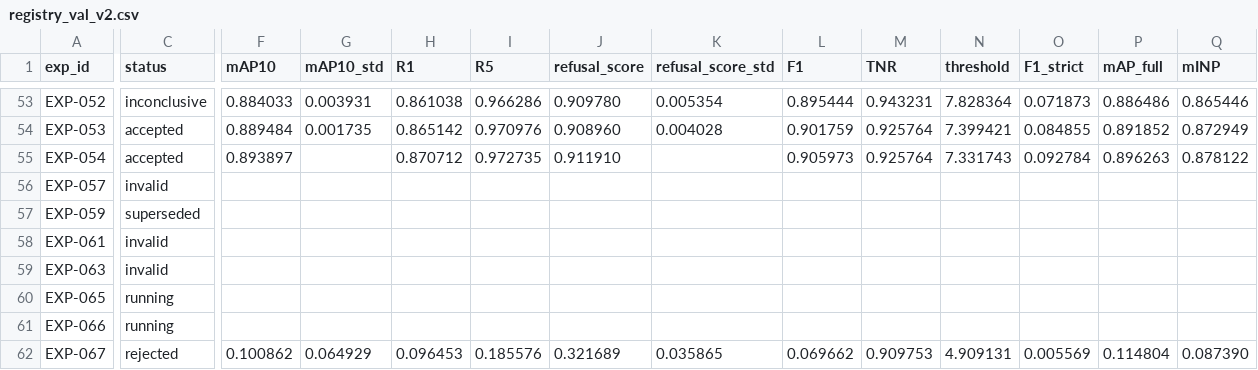
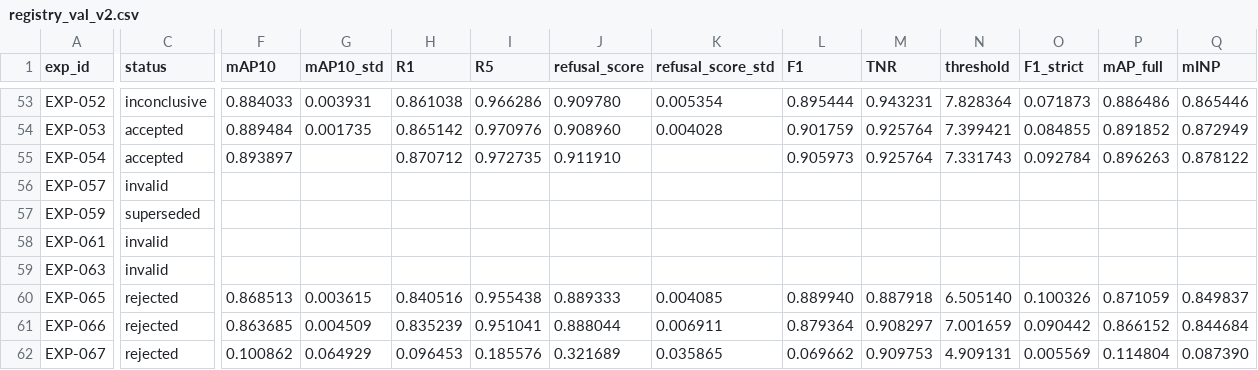
Before and after one commit to chrizantona/yslfalcon, a CSV file: experiments/registry_val_v2.csv, drawn as a sheet; only a part is shown, gaps mark what is left out; the diff covers the shown part only; the diff names each change by its address in the sheet, - before the commit and + after, or states it on an @@ line.

```diff
--- a/experiments/registry_val_v2.csv
+++ b/experiments/registry_val_v2.csv
-C60:C61 (status): running
+C60:C61 (status): rejected
-F60 (mAP10): (empty)
+F60 (mAP10): 0.868513
-G60 (mAP10_std): (empty)
+G60 (mAP10_std): 0.003615
-H60 (R1): (empty)
+H60 (R1): 0.840516
-I60 (R5): (empty)
+I60 (R5): 0.955438
-J60 (refusal_score): (empty)
+J60 (refusal_score): 0.889333
-K60 (refusal_score_std): (empty)
+K60 (refusal_score_std): 0.004085
-L60 (F1): (empty)
+L60 (F1): 0.889940
-M60 (TNR): (empty)
+M60 (TNR): 0.887918
-N60 (threshold): (empty)
+N60 (threshold): 6.505140
-O60 (F1_strict): (empty)
+O60 (F1_strict): 0.100326
-P60 (mAP_full): (empty)
+P60 (mAP_full): 0.871059
-Q60 (mINP): (empty)
+Q60 (mINP): 0.849837
-F61 (mAP10): (empty)
+F61 (mAP10): 0.863685
-G61 (mAP10_std): (empty)
+G61 (mAP10_std): 0.004509
-H61 (R1): (empty)
+H61 (R1): 0.835239
-I61 (R5): (empty)
+I61 (R5): 0.951041
-J61 (refusal_score): (empty)
+J61 (refusal_score): 0.888044
-K61 (refusal_score_std): (empty)
+K61 (refusal_score_std): 0.006911
-L61 (F1): (empty)
+L61 (F1): 0.879364
-M61 (TNR): (empty)
+M61 (TNR): 0.908297
-N61 (threshold): (empty)
+N61 (threshold): 7.001659
-O61 (F1_strict): (empty)
+O61 (F1_strict): 0.090442
-P61 (mAP_full): (empty)
+P61 (mAP_full): 0.866152
-Q61 (mINP): (empty)
+Q61 (mINP): 0.844684
```
Also changed, not shown: 46 edited cells elsewhere in this file, 10 other files.
